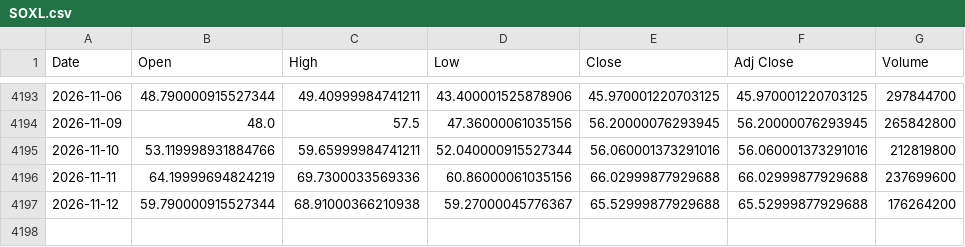
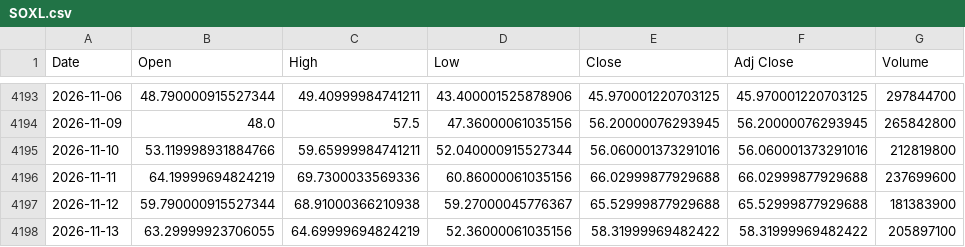
Before and after one commit to olion500/backtest-dss, a CSV file: data/SOXL.csv, drawn as a sheet; only a part is shown, gaps mark what is left out.

Commit message:
chore: market data through 2026-11-13 (closes: meritz SOXL, QQQ, SOXX)

```diff
--- a/data/SOXL.csv
+++ b/data/SOXL.csv
@@ -4196,2 +4196,3 @@ Date,Open,High,Low,Close,Adj Close,Volume
 2026-11-11,64.19999694824219,69.7300033569336,60.86000061035156,66.02999877929688,66.02999877929688,237699600
-2026-11-12,59.790000915527344,68.91000366210938,59.27000045776367,65.52999877929688,65.52999877929688,176264200
+2026-11-12,59.790000915527344,68.91000366210938,59.27000045776367,65.52999877929688,65.52999877929688,181383900
+2026-11-13,63.29999923706055,64.69999694824219,52.36000061035156,58.31999969482422,58.31999969482422,205897100
```
Also changed, not shown: data/BTC-USD.csv, data/QQQ.csv, 3 other files.
